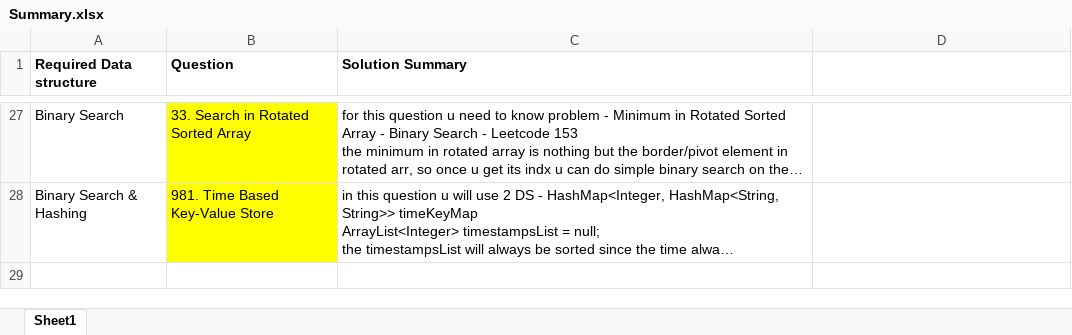
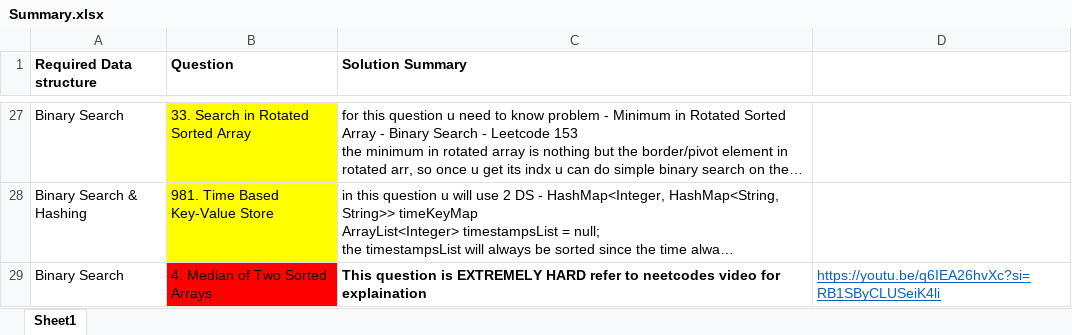
Before and after one commit to OP-75/Leetcode, an Excel workbook: Summary.xlsx, sheet Sheet1, drawn as a sheet; only a part is shown, gaps mark what is left out; long unchanged cells end in …; values as stored, in another font and other column widths than the file's, no borders; the diff names each change by its address in the sheet, - before the commit and + after, or states it on an @@ line.

Commit message:
did 4. Median of Two Sorted Arrays (Extremly hard)

```diff
--- a/Summary.xlsx (sheet Sheet1)
+++ b/Summary.xlsx (sheet Sheet1)
+row 29: Binary Search | 4. Median of Two Sorted Arrays | This question is EXTREMELY HARD refer to neetcodes video for explaination | https://youtu.be/q6IEA26hvXc?si=RB1SByCLUSeiK4li
```
Also changed, not shown: 3 other files.
